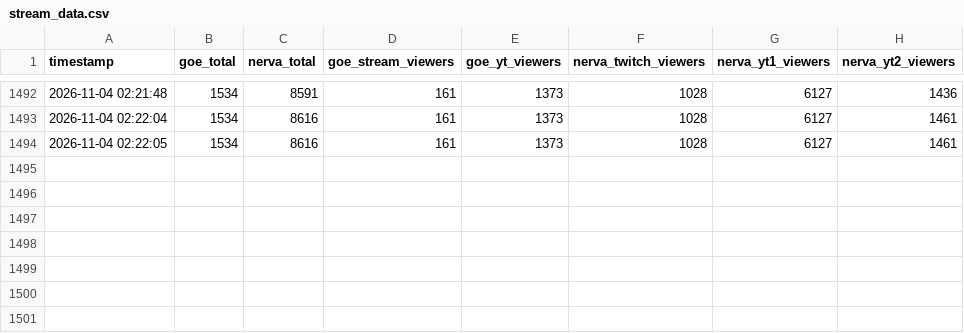
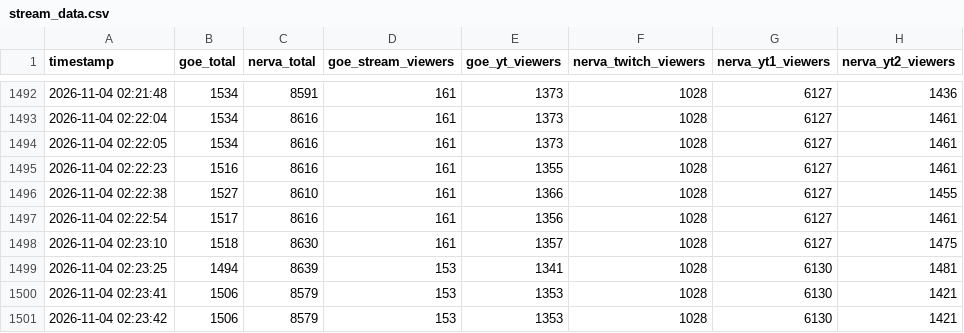
Before and after one commit to Maciejsonik/goe-bunkier, a CSV file: stream_data.csv, drawn as a sheet; only a part is shown, gaps mark what is left out; the diff names each change by its address in the sheet, - before the commit and + after, or states it on an @@ line.

```diff
--- a/stream_data.csv
+++ b/stream_data.csv
+row 1495: 2026-11-04 02:22:23 | 1516 | 8616 | 161 | 1355 | 1028 | 6127 | 1461
+row 1496: 2026-11-04 02:22:38 | 1527 | 8610 | 161 | 1366 | 1028 | 6127 | 1455
+row 1497: 2026-11-04 02:22:54 | 1517 | 8616 | 161 | 1356 | 1028 | 6127 | 1461
+row 1498: 2026-11-04 02:23:10 | 1518 | 8630 | 161 | 1357 | 1028 | 6127 | 1475
+row 1499: 2026-11-04 02:23:25 | 1494 | 8639 | 153 | 1341 | 1028 | 6130 | 1481
+row 1500: 2026-11-04 02:23:41 | 1506 | 8579 | 153 | 1353 | 1028 | 6130 | 1421
+row 1501: 2026-11-04 02:23:42 | 1506 | 8579 | 153 | 1353 | 1028 | 6130 | 1421
```
Also changed, not shown: 5 other files.
